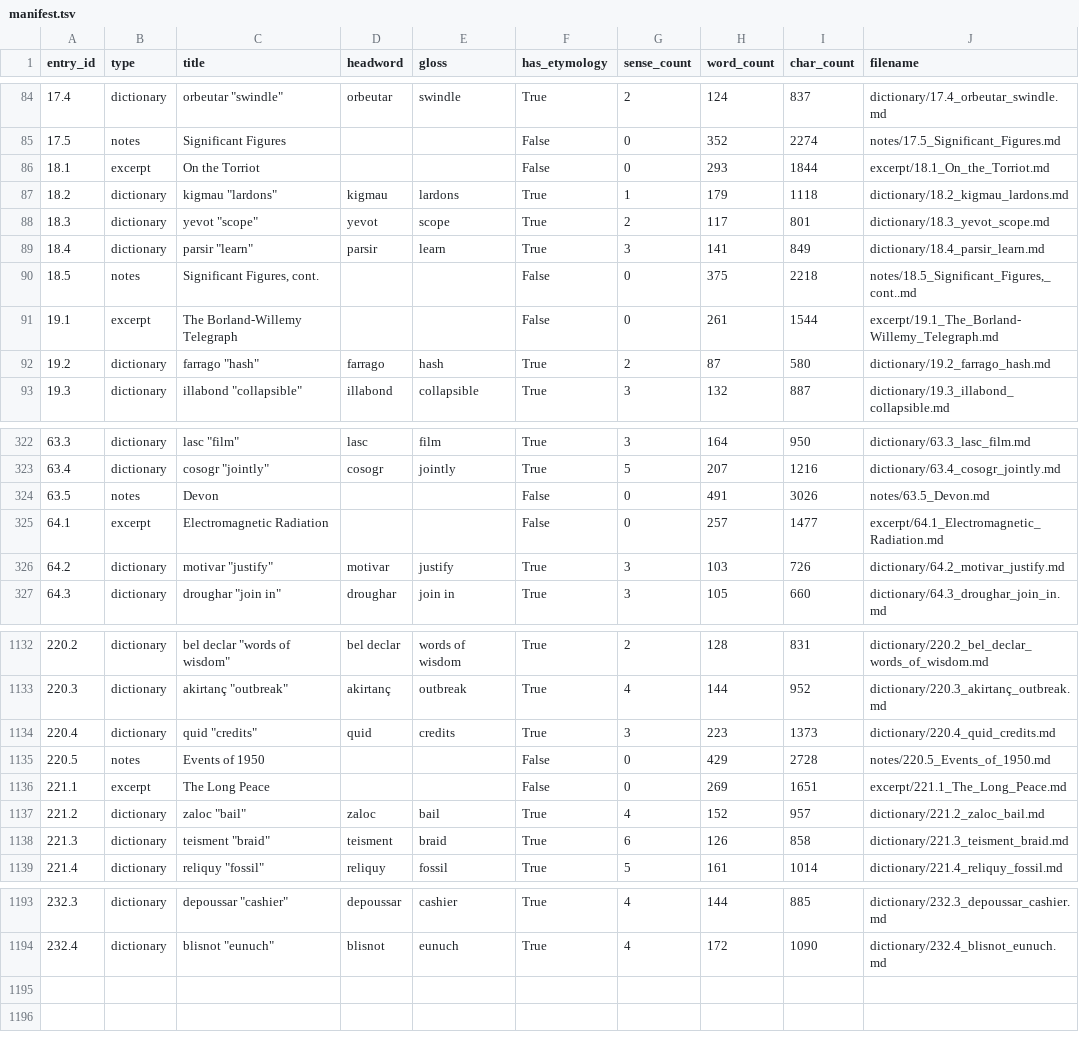
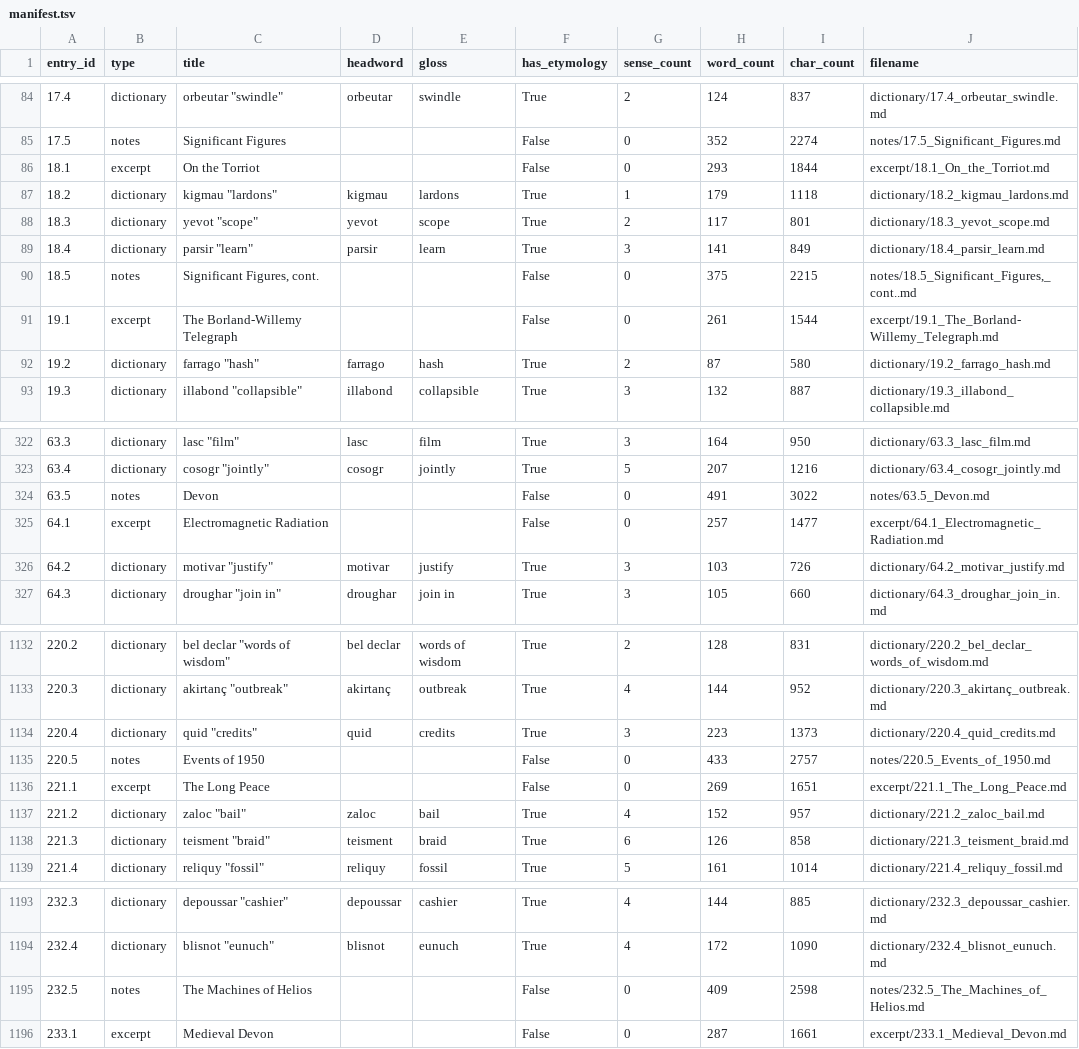
Before and after one commit to AndrewSlattery/Boralverse, a TSV file: Data/output_directory/manifest.tsv, drawn as a sheet; only a part is shown, gaps mark what is left out.

```diff
--- a/Data/output_directory/manifest.tsv
+++ b/Data/output_directory/manifest.tsv
@@ -89,3 +89,3 @@ entry_id	type	title	headword	gloss	has_etymology	sense_count	word_count	char_cou
 18.4	dictionary	parsir "learn"	parsir	learn	True	3	141	849	dictionary/18.4_parsir_learn.md
-18.5	notes	Significant Figures, cont.			False	0	375	2218	notes/18.5_Significant_Figures,_cont..md
+18.5	notes	Significant Figures, cont.			False	0	375	2215	notes/18.5_Significant_Figures,_cont..md
 19.1	excerpt	The Borland-Willemy Telegraph			False	0	261	1544	excerpt/19.1_The_Borland-Willemy_Telegraph.md
@@ -323,3 +323,3 @@ entry_id	type	title	headword	gloss	has_etymology	sense_count	word_count	char_cou
 63.4	dictionary	cosogr "jointly"	cosogr	jointly	True	5	207	1216	dictionary/63.4_cosogr_jointly.md
-63.5	notes	Devon			False	0	491	3026	notes/63.5_Devon.md
+63.5	notes	Devon			False	0	491	3022	notes/63.5_Devon.md
 64.1	excerpt	Electromagnetic Radiation			False	0	257	1477	excerpt/64.1_Electromagnetic_Radiation.md
@@ -1134,3 +1134,3 @@ entry_id	type	title	headword	gloss	has_etymology	sense_count	word_count	char_cou
 220.4	dictionary	quid "credits"	quid	credits	True	3	223	1373	dictionary/220.4_quid_credits.md
-220.5	notes	Events of 1950			False	0	429	2728	notes/220.5_Events_of_1950.md
+220.5	notes	Events of 1950			False	0	433	2757	notes/220.5_Events_of_1950.md
 221.1	excerpt	The Long Peace			False	0	269	1651	excerpt/221.1_The_Long_Peace.md
@@ -1194 +1194,3 @@ entry_id	type	title	headword	gloss	has_etymology	sense_count	word_count	char_cou
 232.4	dictionary	blisnot "eunuch"	blisnot	eunuch	True	4	172	1090	dictionary/232.4_blisnot_eunuch.md
+232.5	notes	The Machines of Helios			False	0	409	2598	notes/232.5_The_Machines_of_Helios.md
+233.1	excerpt	Medieval Devon			False	0	287	1661	excerpt/233.1_Medieval_Devon.md
```
Also changed, not shown: 7 other files.
